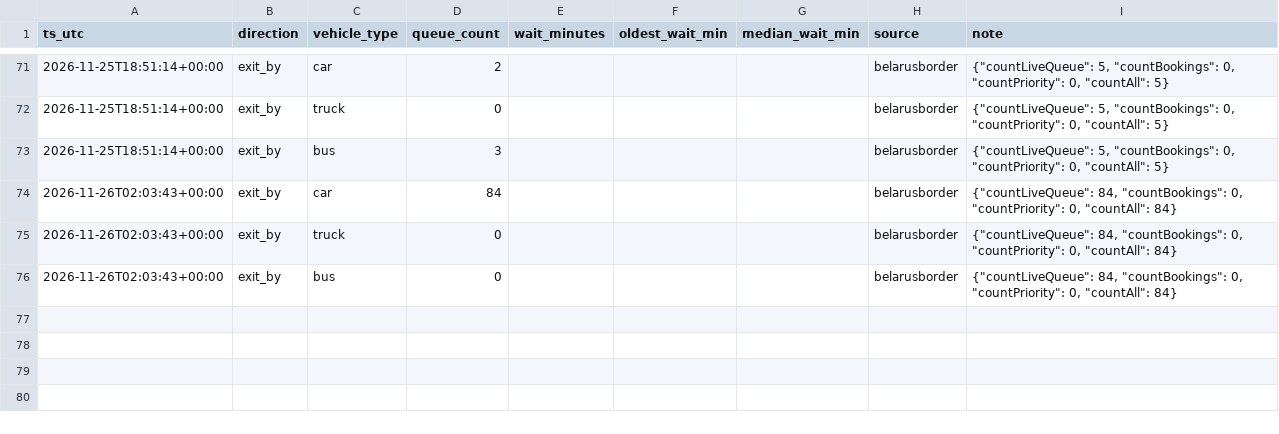
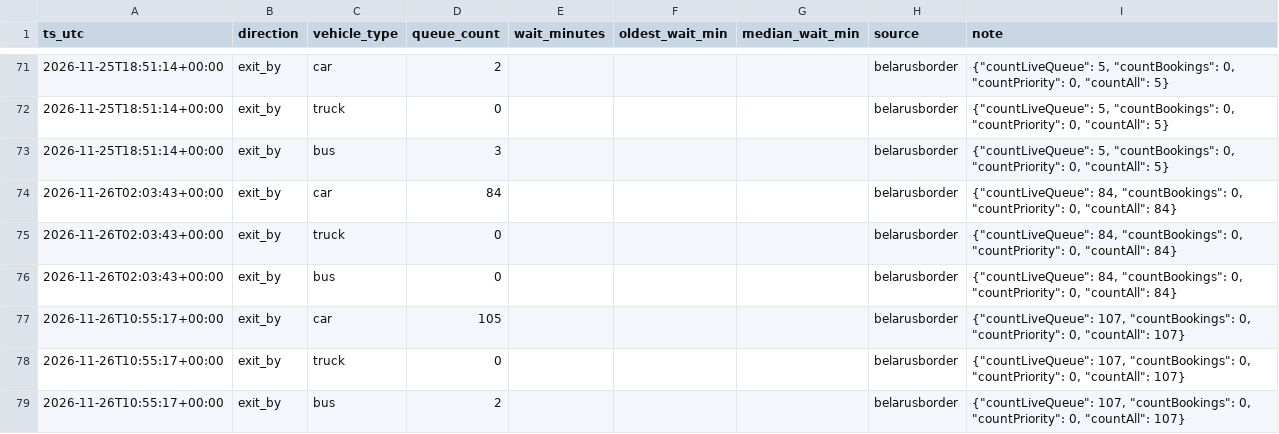
Before and after one commit to Divvvva/border-app, a CSV file: data/queue.csv, drawn as a sheet; only a part is shown, gaps mark what is left out; the diff names each change by its address in the sheet, - before the commit and + after, or states it on an @@ line.

Commit message:
data 2026-11-26T10:55

```diff
--- a/data/queue.csv
+++ b/data/queue.csv
+row 77: 2026-11-26T10:55:17+00:00 | exit_by | car | 105 |  |  |  | belarusborder | {"countLiveQueue": 107, "countBookings": 0, "countPriority": 0, "countAll": 107}
+row 78: 2026-11-26T10:55:17+00:00 | exit_by | truck | 0 |  |  |  | belarusborder | {"countLiveQueue": 107, "countBookings": 0, "countPriority": 0, "countAll": 107}
+row 79: 2026-11-26T10:55:17+00:00 | exit_by | bus | 2 |  |  |  | belarusborder | {"countLiveQueue": 107, "countBookings": 0, "countPriority": 0, "countAll": 107}
```
Also changed, not shown: data/forecast_log.csv.
